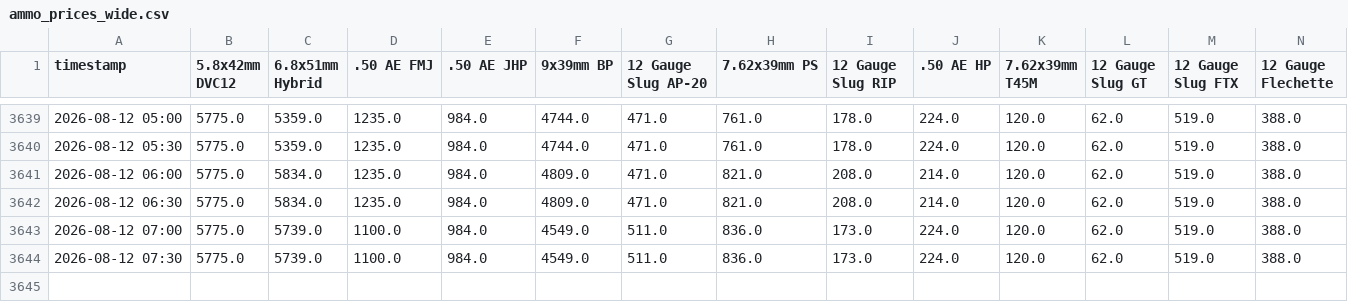
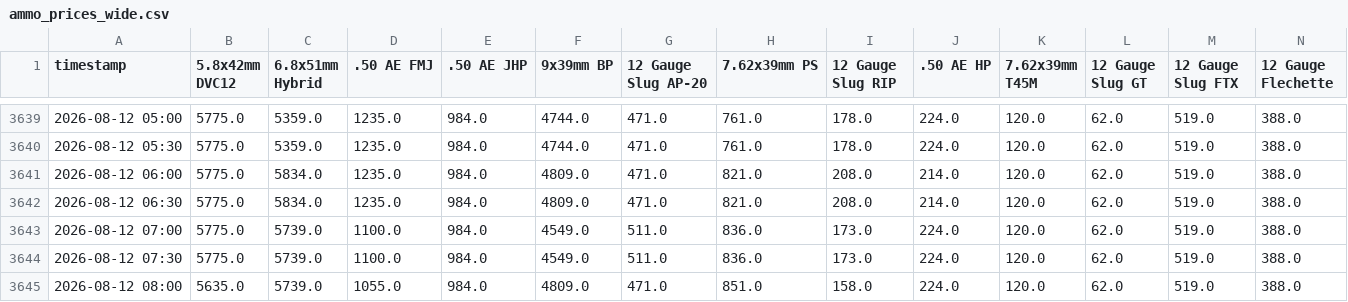
Before and after one commit to siuchimna0320/deltaforce-ammo-tracker, a CSV file: ammo_prices_wide.csv, drawn as a sheet; only a part is shown, gaps mark what is left out; rows hold the shown columns only; the diff names each change by its address in the sheet, - before the commit and + after, or states it on an @@ line.

```diff
--- a/ammo_prices_wide.csv
+++ b/ammo_prices_wide.csv
+row 3645: 2026-08-12 08:00 | 5635.0 | 5739.0 | 1055.0 | 984.0 | 4809.0 | 471.0 | 851.0 | 158.0 | 224.0 | 120.0 | 62.0 | 519.0 | 388.0
```
